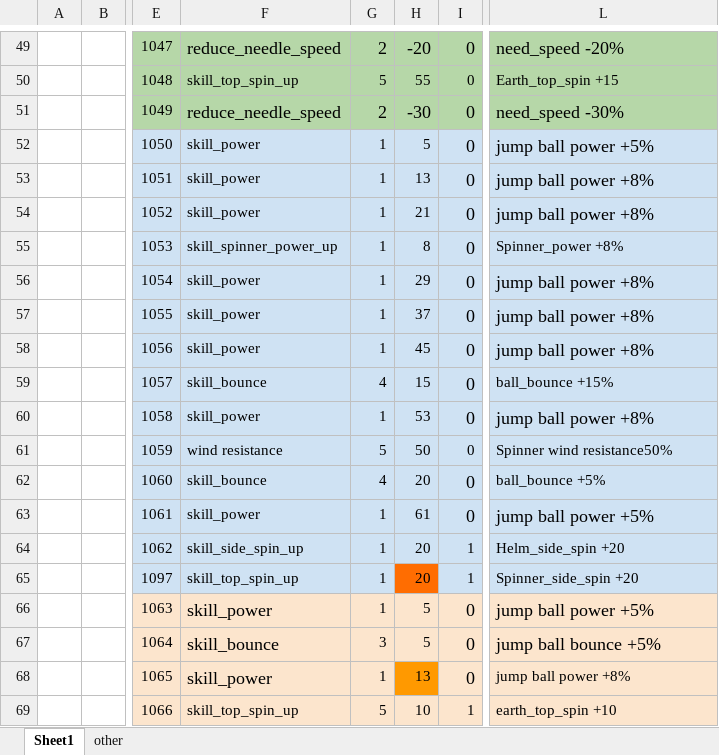
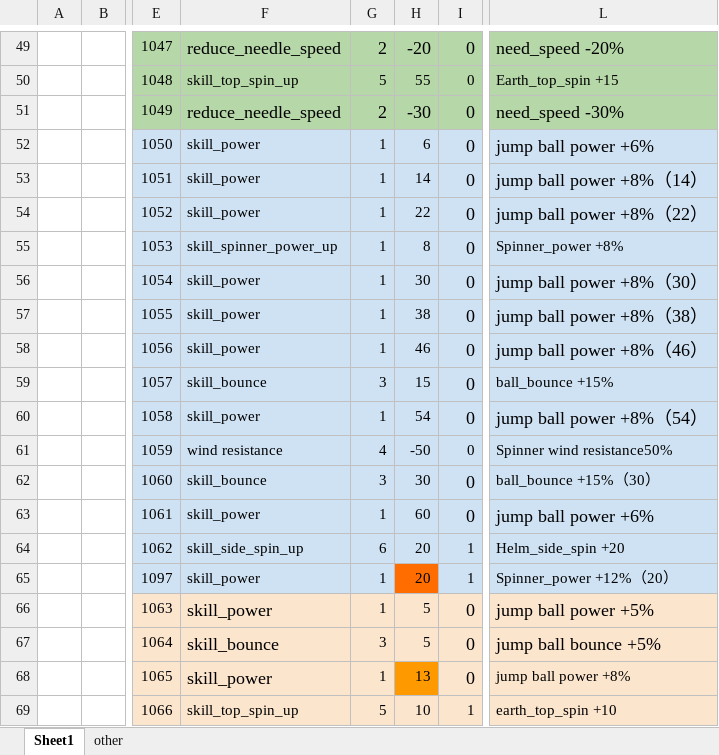
Before and after one commit to IntelHeartPrime/Gamedev_Tools, an Excel workbook: CourseCardSystem/Skill/SkillConfig.xlsx, sheet Sheet1, drawn as a sheet; only a part is shown, gaps mark what is left out; values as stored, in another font and other column widths than the file's, no borders; charts and pictures not drawn; the diff covers the shown part only; the diff names each change by its address in the sheet, - before the commit and + after, or states it on an @@ line.

```diff
--- a/CourseCardSystem/Skill/SkillConfig.xlsx (sheet Sheet1)
+++ b/CourseCardSystem/Skill/SkillConfig.xlsx (sheet Sheet1)
-H52: 5
+H52: 6
-L52: jump ball power +5%
+L52: jump ball power +6%
-H53: 13
+H53: 14
-L53: jump ball power +8%
+L53: jump ball power +8%（14）
-H54: 21
+H54: 22
-L54: jump ball power +8%
+L54: jump ball power +8%（22）
-H56: 29
+H56: 30
-L56: jump ball power +8%
+L56: jump ball power +8%（30）
-H57: 37
+H57: 38
-L57: jump ball power +8%
+L57: jump ball power +8%（38）
-H58: 45
+H58: 46
-L58: jump ball power +8%
+L58: jump ball power +8%（46）
-G59: 4
+G59: 3
-H60: 53
+H60: 54
-L60: jump ball power +8%
+L60: jump ball power +8%（54）
-G61: 5
+G61: 4
-H61: 50
+H61: -50
-G62: 4
+G62: 3
-H62: 20
+H62: 30
-L62: ball_bounce +5%
+L62: ball_bounce +15%（30）
-H63: 61
+H63: 60
-L63: jump ball power +5%
+L63: jump ball power +6%
-G64: 1
+G64: 6
-F65: skill_top_spin_up
+F65: skill_power
-L65: Spinner_side_spin +20
+L65: Spinner_power +12%（20）
```
Also changed, not shown: 2 added rows and 30 edited cells elsewhere in this sheet, CourseCardSystem/CourseCardFramework/CourseCardSystemThink.xlsx, CourseCardSystem/HomeField/HomeFieldConfig.xlsx, 2 other files.
